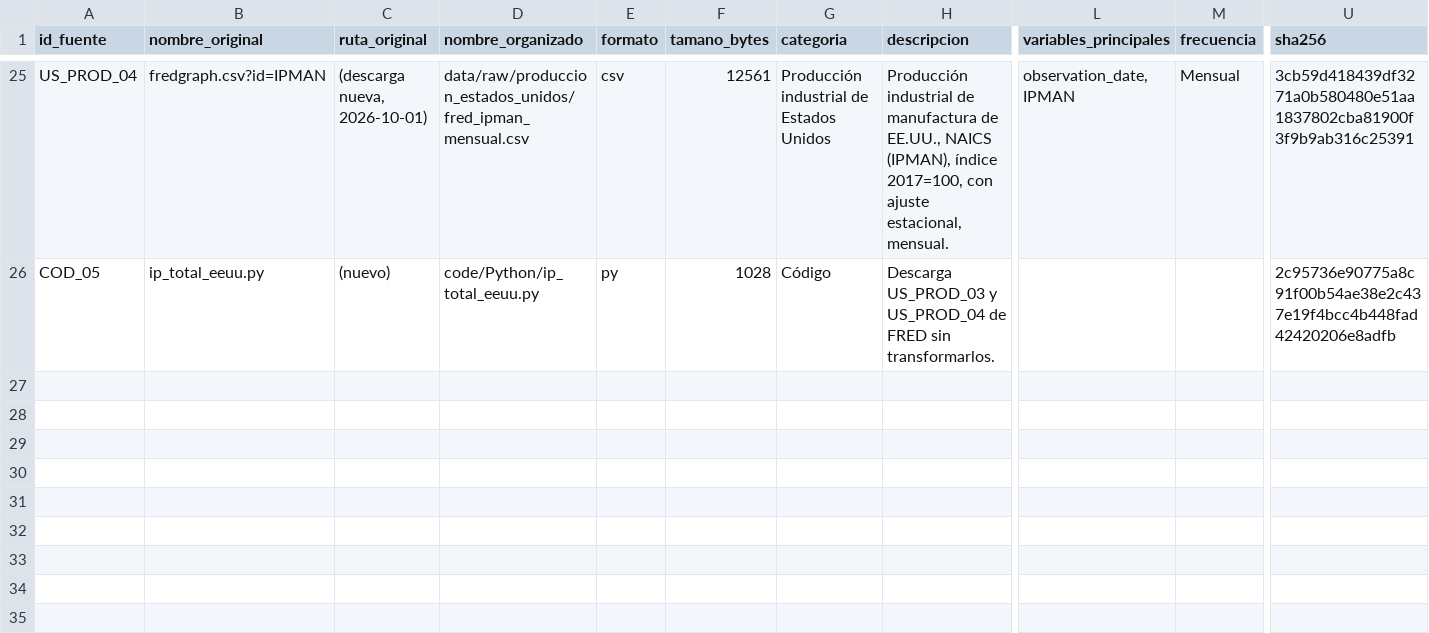
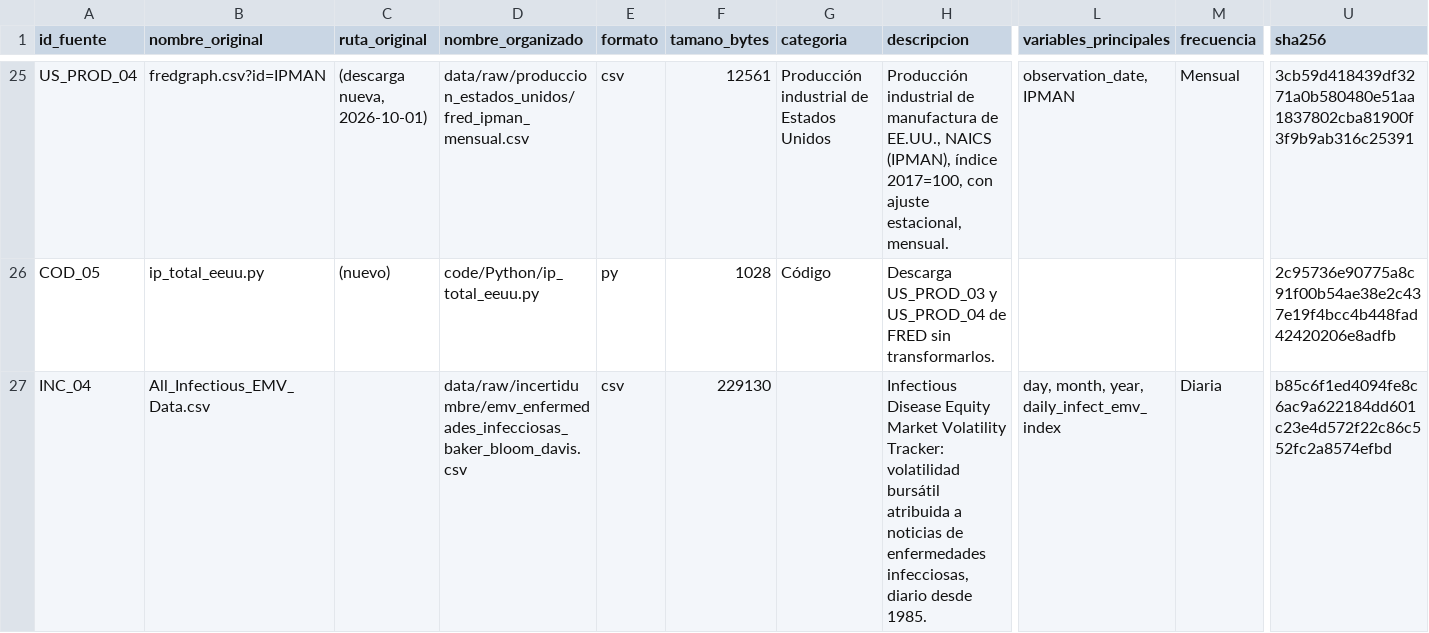
Before and after one commit to aabermejoq/Incertidumbre-Comercial, a CSV file: docs/inventario_fuentes.csv, drawn as a sheet; only a part is shown, gaps mark what is left out; rows hold the shown columns only; the diff names each change by its address in the sheet, - before the commit and + after, or states it on an @@ line.

```diff
--- a/docs/inventario_fuentes.csv
+++ b/docs/inventario_fuentes.csv
+row 27: INC_04 | All_Infectious_EMV_Data.csv |  | data/raw/incertidumbre/emv_enfermedades_infecciosas_baker_bloom_davis.csv | csv | 229130 |  | Infectious Disease Equity Market Volatility Tracker: volatilidad bursátil atribuida a noticias de enfermedades infecciosas, diario desde 1985. | day, month, year, daily_infect_emv_index | Diaria | b85c6f1ed4094fe8c6ac9a622184dd601c23e4d572f22c86c552fc2a8574efbd
```
Also changed, not shown: 8 other files.
